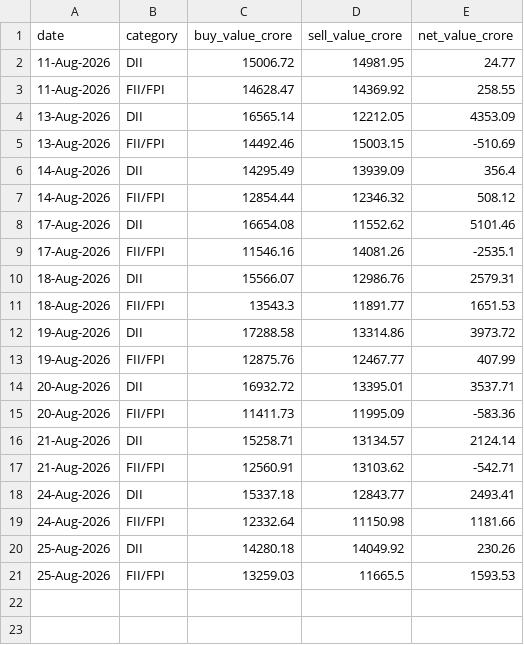
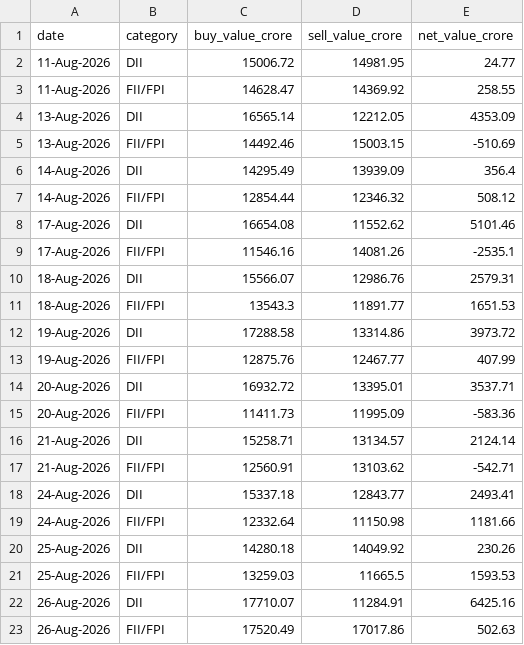
Before and after one commit to NitinSivach/nifty-rotation, a CSV file: data/fii_dii_flows.csv, drawn as a sheet; the diff names each change by its address in the sheet, - before the commit and + after, or states it on an @@ line.

```diff
--- a/data/fii_dii_flows.csv
+++ b/data/fii_dii_flows.csv
+row 22: 26-Aug-2026 | DII | 17710.07 | 11284.91 | 6425.16
+row 23: 26-Aug-2026 | FII/FPI | 17520.49 | 17017.86 | 502.63
```
